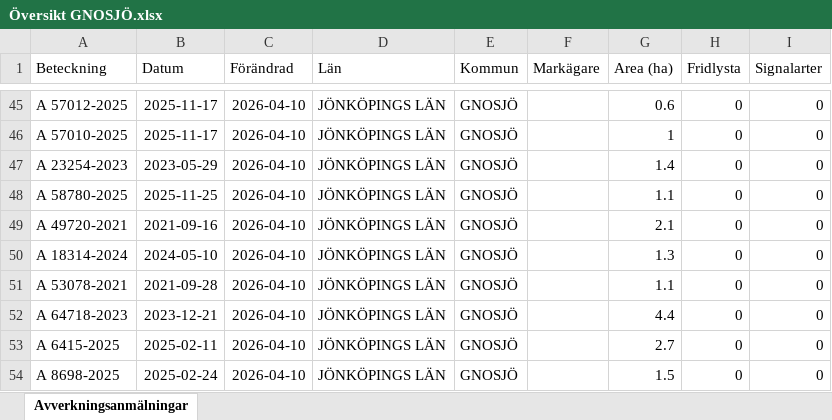
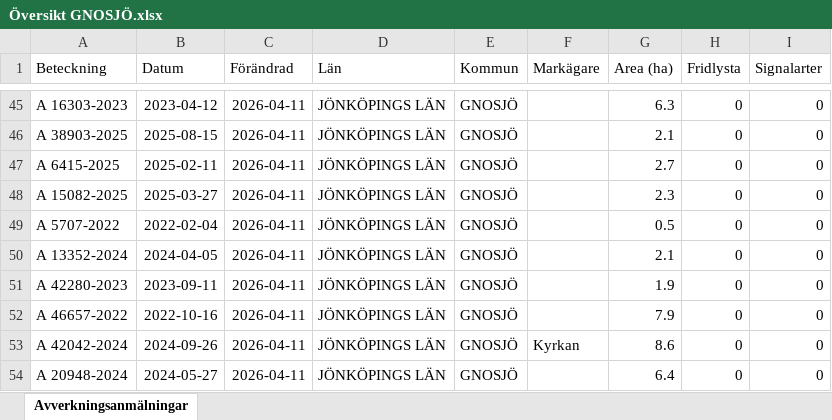
Before and after one commit to klasma/Logging_0617, an Excel workbook: Översikt GNOSJÖ.xlsx, sheet Avverkningsanmälningar, drawn as a sheet; only a part is shown, gaps mark what is left out; values as stored, in another font and other column widths than the file's, no borders; the diff covers the shown part only; the diff names each change by its address in the sheet, - before the commit and + after, or states it on an @@ line.

```diff
--- a/Översikt GNOSJÖ.xlsx (sheet Avverkningsanmälningar)
+++ b/Översikt GNOSJÖ.xlsx (sheet Avverkningsanmälningar)
-A45 (Beteckning): A 57012-2025
+A45 (Beteckning): A 16303-2023
-B45 (Datum): 2025-11-17
+B45 (Datum): 2023-04-12
-C45:C54 (Förändrad): 2026-04-10
+C45:C54 (Förändrad): 2026-04-11
-G45 (Area (ha)): 0.6
+G45 (Area (ha)): 6.3
-A46 (Beteckning): A 57010-2025
+A46 (Beteckning): A 38903-2025
-B46 (Datum): 2025-11-17
+B46 (Datum): 2025-08-15
-G46 (Area (ha)): 1
+G46 (Area (ha)): 2.1
-A47 (Beteckning): A 23254-2023
+A47 (Beteckning): A 6415-2025
-B47 (Datum): 2023-05-29
+B47 (Datum): 2025-02-11
-G47 (Area (ha)): 1.4
+G47 (Area (ha)): 2.7
-A48 (Beteckning): A 58780-2025
+A48 (Beteckning): A 15082-2025
-B48 (Datum): 2025-11-25
+B48 (Datum): 2025-03-27
-G48 (Area (ha)): 1.1
+G48 (Area (ha)): 2.3
-A49 (Beteckning): A 49720-2021
+A49 (Beteckning): A 5707-2022
-B49 (Datum): 2021-09-16
+B49 (Datum): 2022-02-04
-G49 (Area (ha)): 2.1
+G49 (Area (ha)): 0.5
-A50 (Beteckning): A 18314-2024
+A50 (Beteckning): A 13352-2024
-B50 (Datum): 2024-05-10
+B50 (Datum): 2024-04-05
-G50 (Area (ha)): 1.3
+G50 (Area (ha)): 2.1
-A51 (Beteckning): A 53078-2021
+A51 (Beteckning): A 42280-2023
-B51 (Datum): 2021-09-28
+B51 (Datum): 2023-09-11
-G51 (Area (ha)): 1.1
+G51 (Area (ha)): 1.9
-A52 (Beteckning): A 64718-2023
+A52 (Beteckning): A 46657-2022
-B52 (Datum): 2023-12-21
+B52 (Datum): 2022-10-16
-G52 (Area (ha)): 4.4
+G52 (Area (ha)): 7.9
-A53 (Beteckning): A 6415-2025
+A53 (Beteckning): A 42042-2024
-B53 (Datum): 2025-02-11
+B53 (Datum): 2024-09-26
-F53 (Markägare): (empty)
+F53 (Markägare): Kyrkan
-G53 (Area (ha)): 2.7
+G53 (Area (ha)): 8.6
-A54 (Beteckning): A 8698-2025
+A54 (Beteckning): A 20948-2024
-B54 (Datum): 2025-02-24
+B54 (Datum): 2024-05-27
-G54 (Area (ha)): 1.5
+G54 (Area (ha)): 6.4
```
Also changed, not shown: 911 edited cells elsewhere in this sheet, artfynd/A 30078-2022 artfynd.xlsx, artfynd/A 38197-2025 artfynd.xlsx, 19 other files.
